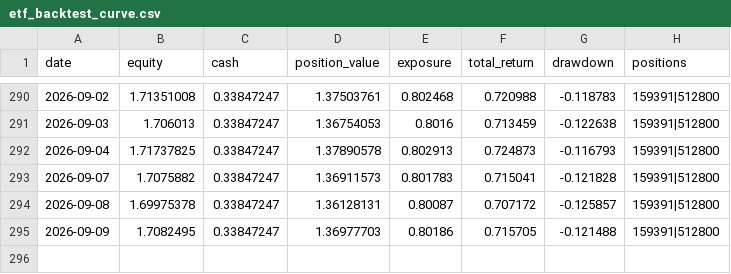
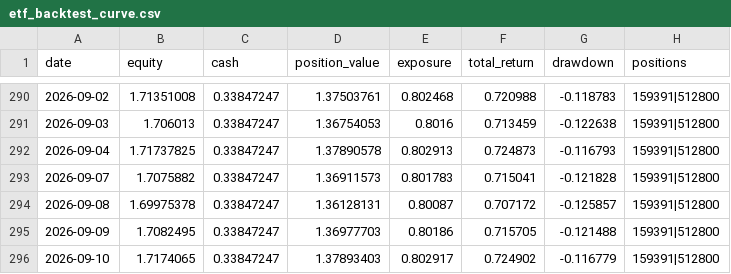
Before and after one commit to zihengniu9/etf-rotation-desk, a CSV file: outputs/etf_backtest_curve.csv, drawn as a sheet; only a part is shown, gaps mark what is left out.

Commit message:
Update dashboard data 2026-09-10 (intraday)

```diff
--- a/outputs/etf_backtest_curve.csv
+++ b/outputs/etf_backtest_curve.csv
@@ -295 +295,2 @@
 2026-09-09,1.7082495,0.33847247,1.36977703,0.80186,0.715705,-0.121488,159391|512800
+2026-09-10,1.7174065,0.33847247,1.37893403,0.802917,0.724902,-0.116779,159391|512800
```
Also changed, not shown: outputs/etf_backtest_positions.csv, outputs/etf_hot_rank.csv, 14 other files.
